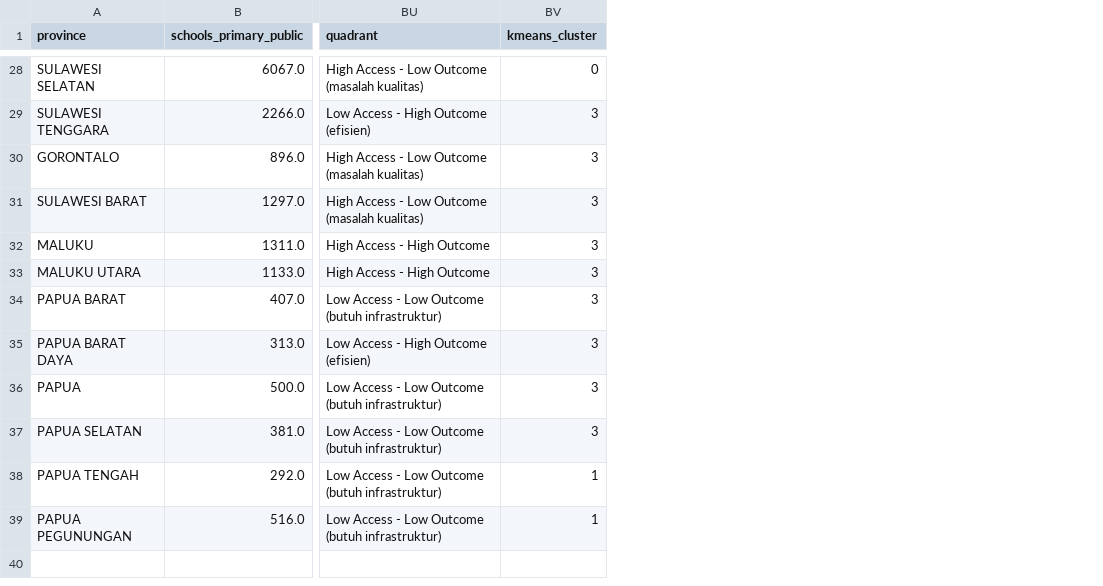
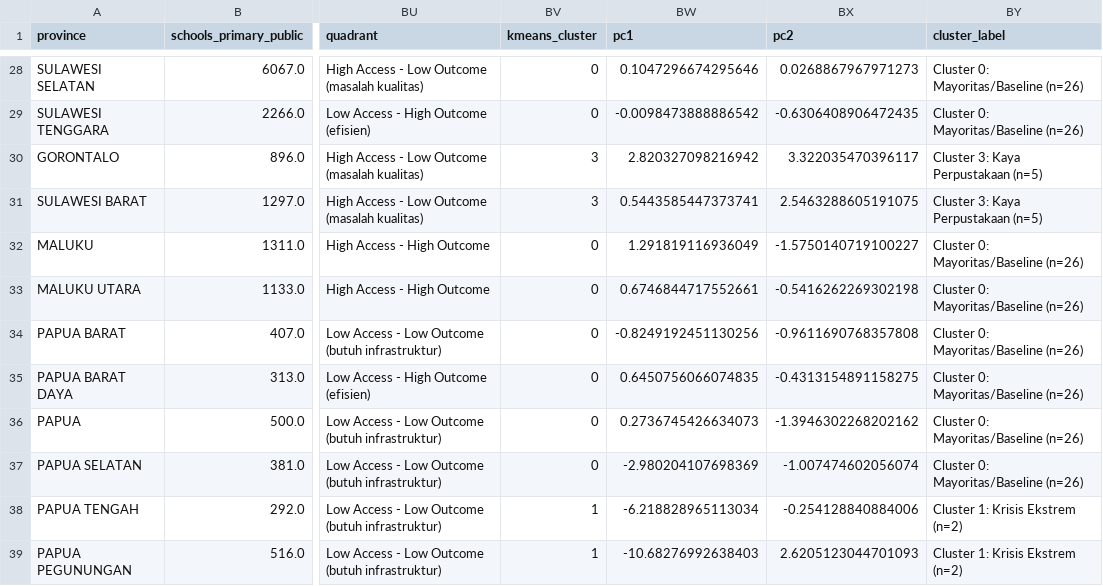
Before and after one commit to febripermata/educational-inequality-indonesia, a CSV file: datasets/master/master_final_2025.csv, drawn as a sheet; only a part is shown, gaps mark what is left out; the diff covers the shown part only; the diff names each change by its address in the sheet, - before the commit and + after, or states it on an @@ line.

```diff
--- a/datasets/master/master_final_2025.csv
+++ b/datasets/master/master_final_2025.csv
+column BW (pc1), rows 28-39: 0.1047296674295646 | -0.0098473888886542 | 2.820327098216942 | 0.5443585447373741 | 1.291819116936049 | 0.6746844717552661 | -0.8249192451130256 | 0.6450756066074835 | 0.2736745426634073 | -2.980204107698369 | -6.218828965113034 | -10.68276992638403
+column BX (pc2), rows 28-39: 0.0268867967971273 | -0.6306408906472435 | 3.322035470396117 | 2.5463288605191075 | -1.5750140719100227 | -0.5416262269302198 | -0.9611690768357808 | -0.4313154891158275 | -1.3946302268202162 | -1.007474602056074 | -0.254128840884006 | 2.6205123044701093
+column BY (cluster_label), rows 28-39: Cluster 0: Mayoritas/Baseline (n=26) | Cluster 0: Mayoritas/Baseline (n=26) | Cluster 3: Kaya Perpustakaan (n=5) | Cluster 3: Kaya Perpustakaan (n=5) | Cluster 0: Mayoritas/Baseline (n=26) | Cluster 0: Mayoritas/Baseline (n=26) | Cluster 0: Mayoritas/Baseline (n=26) | Cluster 0: Mayoritas/Baseline (n=26) | Cluster 0: Mayoritas/Baseline (n=26) | Cluster 0: Mayoritas/Baseline (n=26) | Cluster 1: Krisis Ekstrem (n=2) | Cluster 1: Krisis Ekstrem (n=2)
-BV29 (kmeans_cluster): 3
+BV29 (kmeans_cluster): 0
-BV32:BV37 (kmeans_cluster): 3
+BV32:BV37 (kmeans_cluster): 0
```
Also changed, not shown: 13 edited cells elsewhere in this file, 13 other files.
